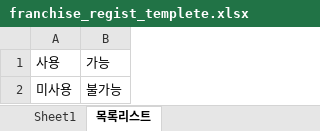
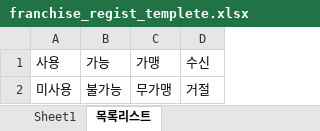
Before and after one commit to GomgomKim/nh_fintech, an Excel workbook: public/franchise_regist_templete.xlsx, sheet 목록리스트, drawn as a sheet; values as stored, in another font and other column widths than the file's, no borders; charts and pictures not drawn; the diff names each change by its address in the sheet, - before the commit and + after, or states it on an @@ line.

```diff
--- a/public/franchise_regist_templete.xlsx (sheet 목록리스트)
+++ b/public/franchise_regist_templete.xlsx (sheet 목록리스트)
+column C (가맹), row 2: 무가맹
+column D (수신), row 2: 거절
```
Also changed, not shown: sheet Sheet1, charts or pictures, 1 other file.
